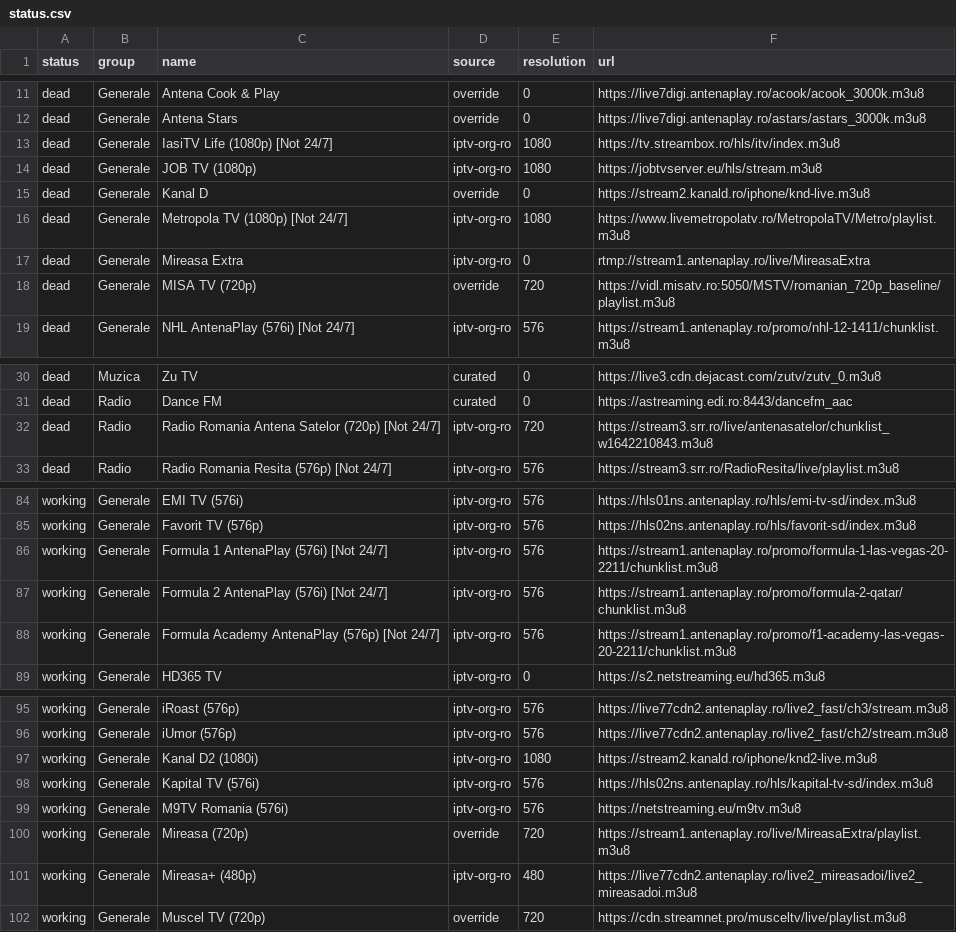
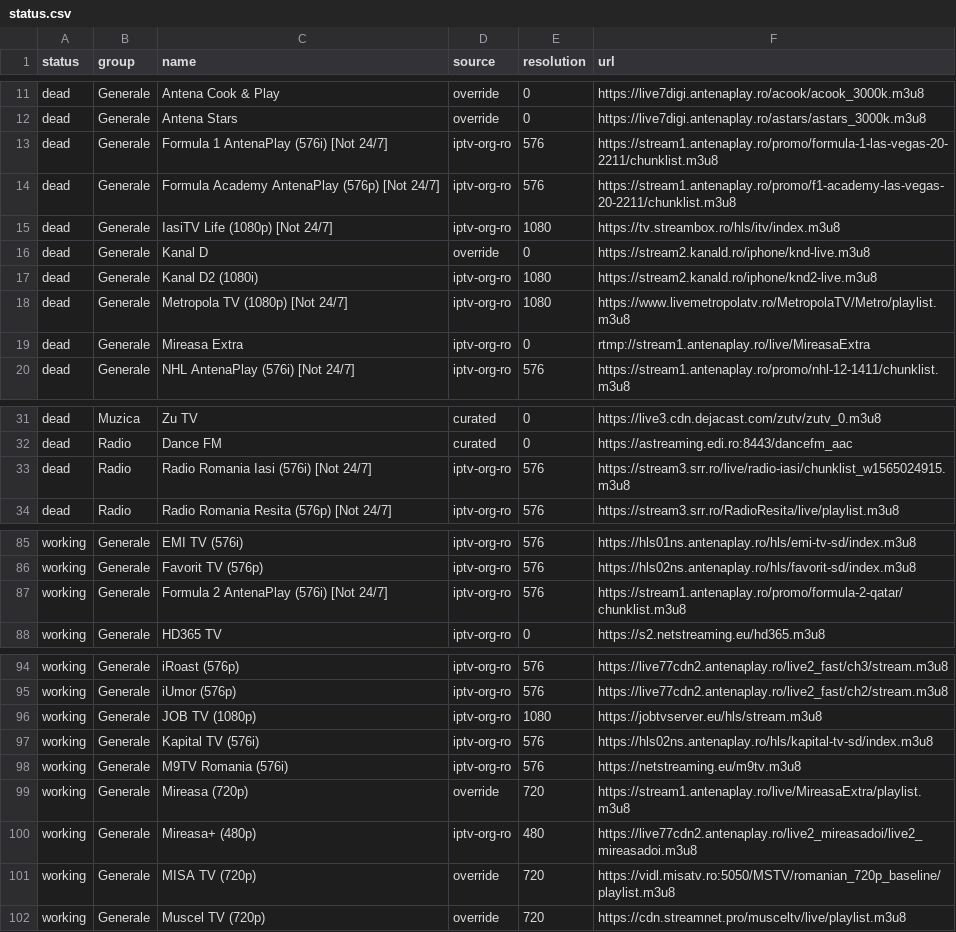
Before and after one commit to carloclim/romania-iptv-list, a CSV file: dist/status.csv, drawn as a sheet; only a part is shown, gaps mark what is left out; the diff covers the shown part only.

```diff
--- a/dist/status.csv
+++ b/dist/status.csv
@@ -12,8 +12,9 @@ dead,Generale,Antena Cook & Play,override,0,https://live7digi.antenaplay.ro/acoo
 dead,Generale,Antena Stars,override,0,https://live7digi.antenaplay.ro/astars/astars_3000k.m3u8
+dead,Generale,Formula 1 AntenaPlay (576i) [Not 24/7],iptv-org-ro,576,https://stream1.antenaplay.ro/promo/formula-1-las-vegas-20-2211/chunklist.m3u8
+dead,Generale,Formula Academy AntenaPlay (576p) [Not 24/7],iptv-org-ro,576,https://stream1.antenaplay.ro/promo/f1-academy-las-vegas-20-2211/chunklist.m3u8
 dead,Generale,IasiTV Life (1080p) [Not 24/7],iptv-org-ro,1080,https://tv.streambox.ro/hls/itv/index.m3u8
-dead,Generale,JOB TV (1080p),iptv-org-ro,1080,https://jobtvserver.eu/hls/stream.m3u8
 dead,Generale,Kanal D,override,0,https://stream2.kanald.ro/iphone/knd-live.m3u8
+dead,Generale,Kanal D2 (1080i),iptv-org-ro,1080,https://stream2.kanald.ro/iphone/knd2-live.m3u8
 dead,Generale,Metropola TV (1080p) [Not 24/7],iptv-org-ro,1080,https://www.livemetropolatv.ro/MetropolaTV/Metro/playlist.m3u8
 dead,Generale,Mireasa Extra,iptv-org-ro,0,rtmp://stream1.antenaplay.ro/live/MireasaExtra
-dead,Generale,MISA TV (720p),override,720,https://vidl.misatv.ro:5050/MSTV/romanian_720p_baseline/playlist.m3u8
 dead,Generale,NHL AntenaPlay (576i) [Not 24/7],iptv-org-ro,576,https://stream1.antenaplay.ro/promo/nhl-12-1411/chunklist.m3u8
@@ -31,3 +32,3 @@ dead,Muzica,Zu TV,curated,0,https://live3.cdn.dejacast.com/zutv/zutv_0.m3u8
 dead,Radio,Dance FM,curated,0,https://astreaming.edi.ro:8443/dancefm_aac
-dead,Radio,Radio Romania Antena Satelor (720p) [Not 24/7],iptv-org-ro,720,https://stream3.srr.ro/live/antenasatelor/chunklist_w1642210843.m3u8
+dead,Radio,Radio Romania Iasi (576i) [Not 24/7],iptv-org-ro,576,https://stream3.srr.ro/live/radio-iasi/chunklist_w1565024915.m3u8
 dead,Radio,Radio Romania Resita (576p) [Not 24/7],iptv-org-ro,576,https://stream3.srr.ro/RadioResita/live/playlist.m3u8
@@ -85,5 +86,3 @@ working,Generale,EMI TV (576i),iptv-org-ro,576,https://hls01ns.antenaplay.ro/hls
 working,Generale,Favorit TV (576p),iptv-org-ro,576,https://hls02ns.antenaplay.ro/hls/favorit-sd/index.m3u8
-working,Generale,Formula 1 AntenaPlay (576i) [Not 24/7],iptv-org-ro,576,https://stream1.antenaplay.ro/promo/formula-1-las-vegas-20-2211/chunklist.m3u8
 working,Generale,Formula 2 AntenaPlay (576i) [Not 24/7],iptv-org-ro,576,https://stream1.antenaplay.ro/promo/formula-2-qatar/chunklist.m3u8
-working,Generale,Formula Academy AntenaPlay (576p) [Not 24/7],iptv-org-ro,576,https://stream1.antenaplay.ro/promo/f1-academy-las-vegas-20-2211/chunklist.m3u8
 working,Generale,HD365 TV,iptv-org-ro,0,https://s2.netstreaming.eu/hd365.m3u8
@@ -96,3 +95,3 @@ working,Generale,iRoast (576p),iptv-org-ro,576,https://live77cdn2.antenaplay.ro/
 working,Generale,iUmor (576p),iptv-org-ro,576,https://live77cdn2.antenaplay.ro/live2_fast/ch2/stream.m3u8
-working,Generale,Kanal D2 (1080i),iptv-org-ro,1080,https://stream2.kanald.ro/iphone/knd2-live.m3u8
+working,Generale,JOB TV (1080p),iptv-org-ro,1080,https://jobtvserver.eu/hls/stream.m3u8
 working,Generale,Kapital TV (576i),iptv-org-ro,576,https://hls02ns.antenaplay.ro/hls/kapital-tv-sd/index.m3u8
@@ -101,2 +100,3 @@ working,Generale,Mireasa (720p),override,720,https://stream1.antenaplay.ro/live/
 working,Generale,Mireasa+ (480p),iptv-org-ro,480,https://live77cdn2.antenaplay.ro/live2_mireasadoi/live2_mireasadoi.m3u8
+working,Generale,MISA TV (720p),override,720,https://vidl.misatv.ro:5050/MSTV/romanian_720p_baseline/playlist.m3u8
 working,Generale,Muscel TV (720p),override,720,https://cdn.streamnet.pro/musceltv/live/playlist.m3u8
```
Also changed, not shown: 3 edited cells elsewhere in this file, 12 other files.
